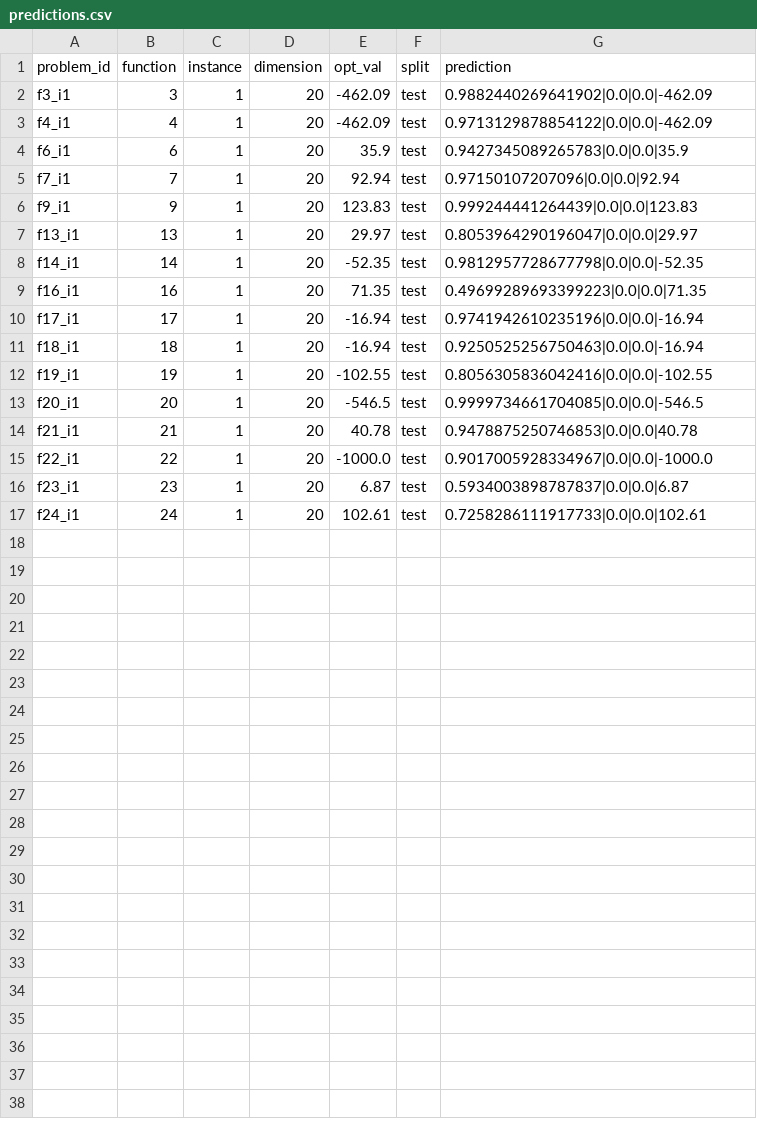
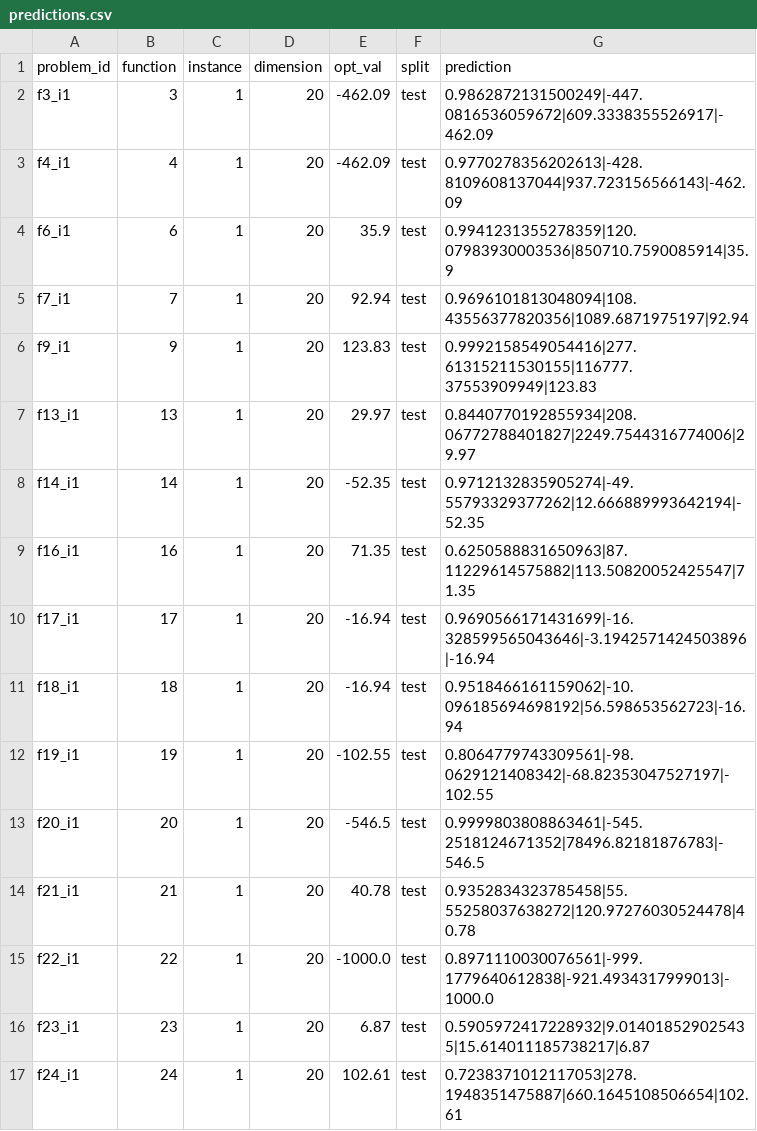
Before and after one commit to MetaEvo/HADA-AAD, a CSV file: outputs/initial_bbob_unconstrained_0/predictions.csv, drawn as a sheet.

```diff
--- a/outputs/initial_bbob_unconstrained_0/predictions.csv
+++ b/outputs/initial_bbob_unconstrained_0/predictions.csv
@@ -1,17 +1,17 @@
 problem_id,function,instance,dimension,opt_val,split,prediction
-f3_i1,3,1,20,-462.09,test,0.9882440269641902|0.0|0.0|-462.09
-f4_i1,4,1,20,-462.09,test,0.9713129878854122|0.0|0.0|-462.09
-f6_i1,6,1,20,35.9,test,0.9427345089265783|0.0|0.0|35.9
-f7_i1,7,1,20,92.94,test,0.97150107207096|0.0|0.0|92.94
-f9_i1,9,1,20,123.83,test,0.999244441264439|0.0|0.0|123.83
-f13_i1,13,1,20,29.97,test,0.8053964290196047|0.0|0.0|29.97
-f14_i1,14,1,20,-52.35,test,0.9812957728677798|0.0|0.0|-52.35
-f16_i1,16,1,20,71.35,test,0.49699289693399223|0.0|0.0|71.35
-f17_i1,17,1,20,-16.94,test,0.9741942610235196|0.0|0.0|-16.94
-f18_i1,18,1,20,-16.94,test,0.9250525256750463|0.0|0.0|-16.94
-f19_i1,19,1,20,-102.55,test,0.8056305836042416|0.0|0.0|-102.55
-f20_i1,20,1,20,-546.5,test,0.9999734661704085|0.0|0.0|-546.5
-f21_i1,21,1,20,40.78,test,0.9478875250746853|0.0|0.0|40.78
-f22_i1,22,1,20,-1000.0,test,0.9017005928334967|0.0|0.0|-1000.0
-f23_i1,23,1,20,6.87,test,0.5934003898787837|0.0|0.0|6.87
-f24_i1,24,1,20,102.61,test,0.7258286111917733|0.0|0.0|102.61
+f3_i1,3,1,20,-462.09,test,0.9862872131500249|-447.0816536059672|609.3338355526917|-462.09
+f4_i1,4,1,20,-462.09,test,0.9770278356202613|-428.8109608137044|937.723156566143|-462.09
+f6_i1,6,1,20,35.9,test,0.9941231355278359|120.07983930003536|850710.7590085914|35.9
+f7_i1,7,1,20,92.94,test,0.9696101813048094|108.43556377820356|1089.6871975197|92.94
+f9_i1,9,1,20,123.83,test,0.9992158549054416|277.61315211530155|116777.37553909949|123.83
+f13_i1,13,1,20,29.97,test,0.8440770192855934|208.06772788401827|2249.7544316774006|29.97
+f14_i1,14,1,20,-52.35,test,0.9712132835905274|-49.55793329377262|12.666889993642194|-52.35
+f16_i1,16,1,20,71.35,test,0.6250588831650963|87.11229614575882|113.50820052425547|71.35
+f17_i1,17,1,20,-16.94,test,0.9690566171431699|-16.328599565043646|-3.1942571424503896|-16.94
+f18_i1,18,1,20,-16.94,test,0.9518466161159062|-10.096185694698192|56.598653562723|-16.94
+f19_i1,19,1,20,-102.55,test,0.8064779743309561|-98.0629121408342|-68.82353047527197|-102.55
+f20_i1,20,1,20,-546.5,test,0.9999803808863461|-545.2518124671352|78496.82181876783|-546.5
+f21_i1,21,1,20,40.78,test,0.9352834323785458|55.55258037638272|120.97276030524478|40.78
+f22_i1,22,1,20,-1000.0,test,0.8971110030076561|-999.1779640612838|-921.4934317999013|-1000.0
+f23_i1,23,1,20,6.87,test,0.5905972417228932|9.014018529025435|15.614011185738217|6.87
+f24_i1,24,1,20,102.61,test,0.7238371012117053|278.1948351475887|660.1645108506654|102.61
```
Also changed, not shown: 7 other files.
